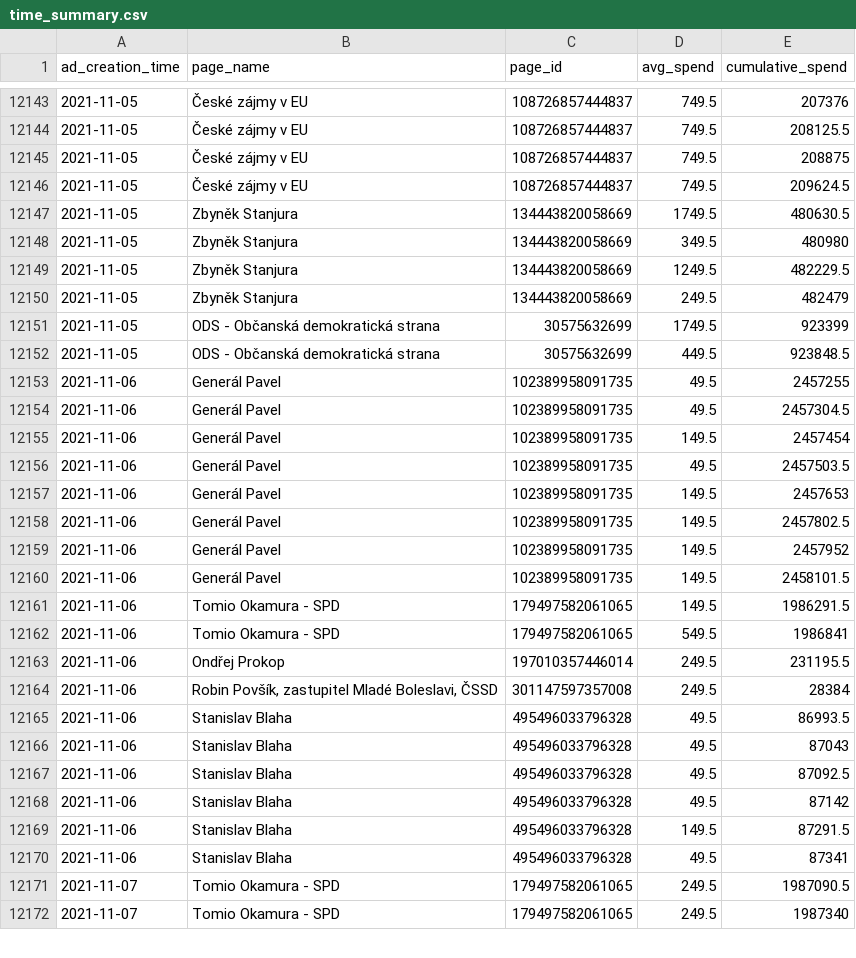
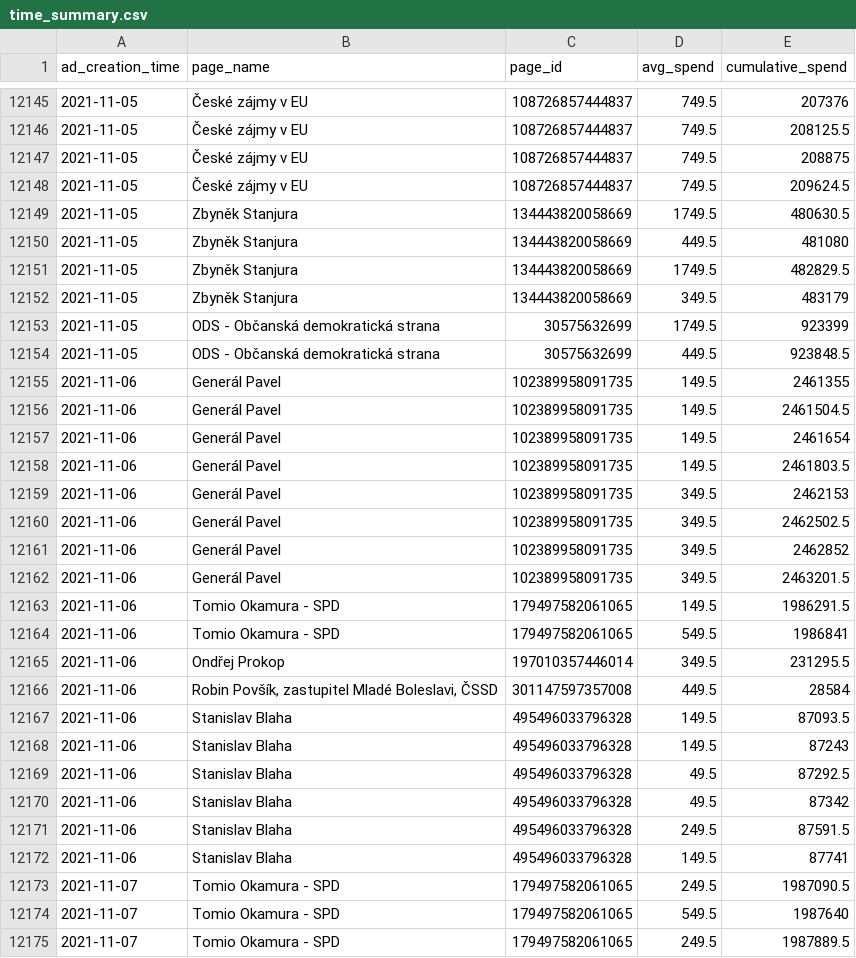
Before and after one commit to opop999/election_monitoring_fb_ads, a CSV file: data/summary_tables/time_summary.csv, drawn as a sheet; only a part is shown, gaps mark what is left out; the diff covers the shown part only.

```diff
--- a/data/summary_tables/time_summary.csv
+++ b/data/summary_tables/time_summary.csv
@@ -12147,26 +12149,27 @@ ad_creation_time,page_name,page_id,avg_spend,cumulative_spend
 2021-11-05,Zbyněk Stanjura,134443820058669,1749.5,480630.5
-2021-11-05,Zbyněk Stanjura,134443820058669,349.5,480980
-2021-11-05,Zbyněk Stanjura,134443820058669,1249.5,482229.5
-2021-11-05,Zbyněk Stanjura,134443820058669,249.5,482479
+2021-11-05,Zbyněk Stanjura,134443820058669,449.5,481080
+2021-11-05,Zbyněk Stanjura,134443820058669,1749.5,482829.5
+2021-11-05,Zbyněk Stanjura,134443820058669,349.5,483179
 2021-11-05,ODS - Občanská demokratická strana,30575632699,1749.5,923399
 2021-11-05,ODS - Občanská demokratická strana,30575632699,449.5,923848.5
-2021-11-06,Generál Pavel,102389958091735,49.5,2457255
-2021-11-06,Generál Pavel,102389958091735,49.5,2457304.5
-2021-11-06,Generál Pavel,102389958091735,149.5,2457454
-2021-11-06,Generál Pavel,102389958091735,49.5,2457503.5
-2021-11-06,Generál Pavel,102389958091735,149.5,2457653
-2021-11-06,Generál Pavel,102389958091735,149.5,2457802.5
-2021-11-06,Generál Pavel,102389958091735,149.5,2457952
-2021-11-06,Generál Pavel,102389958091735,149.5,2458101.5
+2021-11-06,Generál Pavel,102389958091735,149.5,2461355
+2021-11-06,Generál Pavel,102389958091735,149.5,2461504.5
+2021-11-06,Generál Pavel,102389958091735,149.5,2461654
+2021-11-06,Generál Pavel,102389958091735,149.5,2461803.5
+2021-11-06,Generál Pavel,102389958091735,349.5,2462153
+2021-11-06,Generál Pavel,102389958091735,349.5,2462502.5
+2021-11-06,Generál Pavel,102389958091735,349.5,2462852
+2021-11-06,Generál Pavel,102389958091735,349.5,2463201.5
 2021-11-06,Tomio Okamura - SPD,179497582061065,149.5,1986291.5
 2021-11-06,Tomio Okamura - SPD,179497582061065,549.5,1986841
-2021-11-06,Ondřej Prokop,197010357446014,249.5,231195.5
-2021-11-06,"Robin Povšík, zastupitel Mladé Boleslavi, ČSSD",301147597357008,249.5,28384
-2021-11-06,Stanislav Blaha,495496033796328,49.5,86993.5
-2021-11-06,Stanislav Blaha,495496033796328,49.5,87043
-2021-11-06,Stanislav Blaha,495496033796328,49.5,87092.5
-2021-11-06,Stanislav Blaha,495496033796328,49.5,87142
-2021-11-06,Stanislav Blaha,495496033796328,149.5,87291.5
-2021-11-06,Stanislav Blaha,495496033796328,49.5,87341
+2021-11-06,Ondřej Prokop,197010357446014,349.5,231295.5
+2021-11-06,"Robin Povšík, zastupitel Mladé Boleslavi, ČSSD",301147597357008,449.5,28584
+2021-11-06,Stanislav Blaha,495496033796328,149.5,87093.5
+2021-11-06,Stanislav Blaha,495496033796328,149.5,87243
+2021-11-06,Stanislav Blaha,495496033796328,49.5,87292.5
+2021-11-06,Stanislav Blaha,495496033796328,49.5,87342
+2021-11-06,Stanislav Blaha,495496033796328,249.5,87591.5
+2021-11-06,Stanislav Blaha,495496033796328,149.5,87741
 2021-11-07,Tomio Okamura - SPD,179497582061065,249.5,1987090.5
-2021-11-07,Tomio Okamura - SPD,179497582061065,249.5,1987340
+2021-11-07,Tomio Okamura - SPD,179497582061065,549.5,1987640
+2021-11-07,Tomio Okamura - SPD,179497582061065,249.5,1987889.5
```
Also changed, not shown: 11 added rows and 79 edited cells elsewhere in this file, data/summary_tables/ad_summary.csv, data/summary_tables/demographic_summary.csv, 25 other files.
